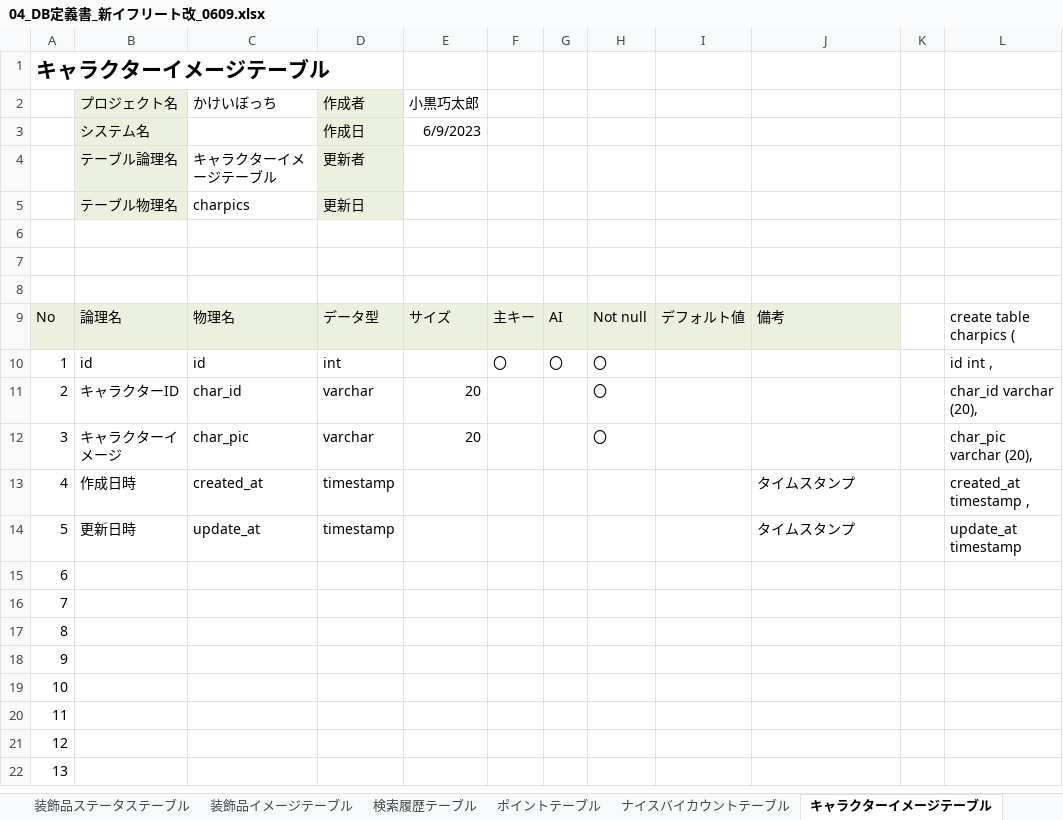
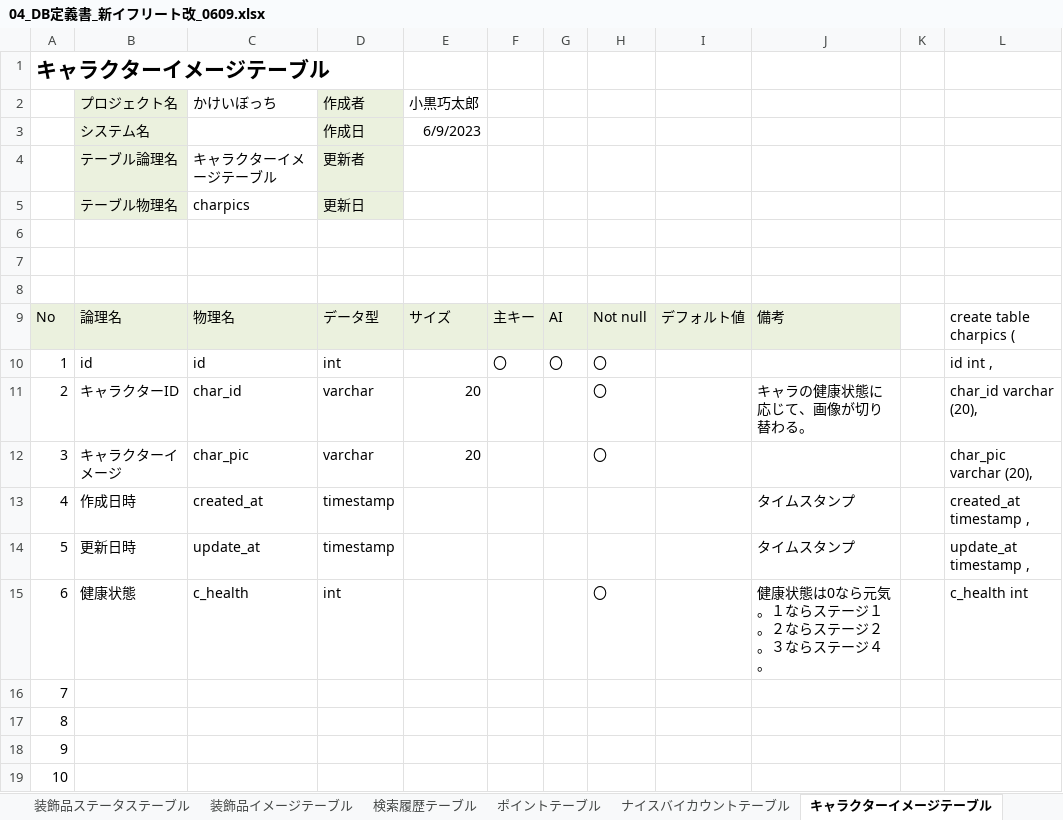
Before and after one commit to dojo2023/B-1, an Excel workbook: doc/04_DB定義書_新イフリート改_0609.xlsx, sheet キャラクターイメージテーブル, drawn as a sheet; only a part is shown; the shorter side is filled out with more unchanged rows; values as stored, in another font and other column widths than the file's, no borders; the diff names each change by its address in the sheet, - before the commit and + after, or states it on an @@ line.

Commit message:
Update 04_DB定義書_新イフリート改_0609.xlsx

```diff
--- a/doc/04_DB定義書_新イフリート改_0609.xlsx (sheet キャラクターイメージテーブル)
+++ b/doc/04_DB定義書_新イフリート改_0609.xlsx (sheet キャラクターイメージテーブル)
-J11: (empty)
+J11: キャラの健康状態に応じて、画像が切り替わる。
-L14: update_at timestamp
+L14: update_at timestamp ,
-B15 (プロジェクト名): (empty)
+B15 (プロジェクト名): 健康状態
-C15 (かけいぼっち): (empty)
+C15 (かけいぼっち): c_health
-D15 (作成者): (empty)
+D15 (作成者): int
-H15: (empty)
+H15: 〇
-J15: (empty)
+J15: 健康状態は0なら元気。１ならステージ１。２ならステージ２。３ならステージ４。
-L15: (empty)
+L15: c_health int
```
Also changed, not shown: sheet 装飾品イメージテーブル, charts or pictures.
